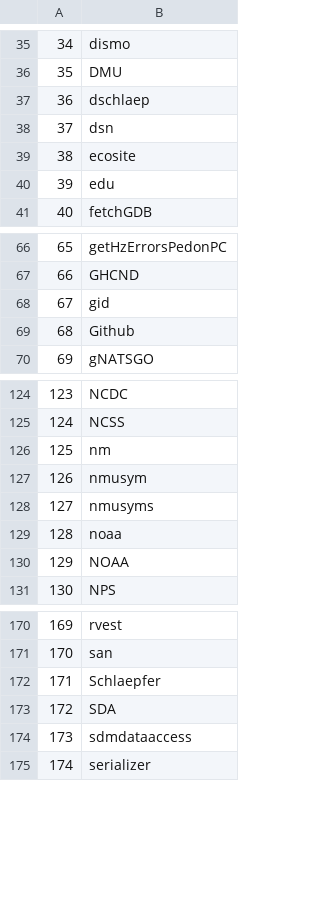
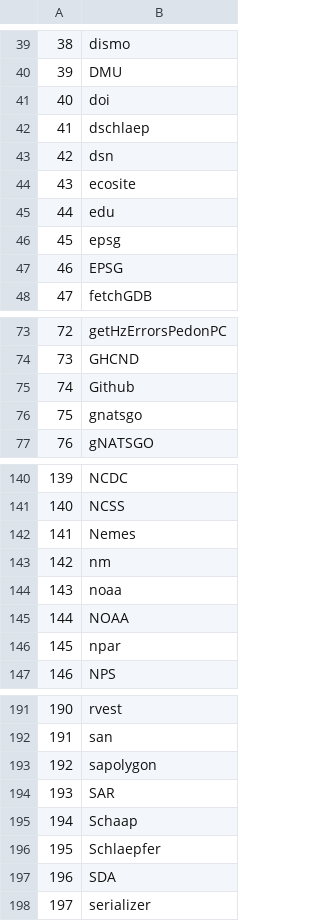
Before and after one commit to ncss-tech/soilDB, a CSV file: misc/soilDB-spellcheck-allowed.csv, drawn as a sheet; only a part is shown, gaps mark what is left out; removed rows and columns are numbered as before the commit, all else as after; the diff covers the shown part only; the diff names each change by its address in the sheet, - before the commit and + after, or states it on an @@ line.

```diff
--- a/misc/soilDB-spellcheck-allowed.csv
+++ b/misc/soilDB-spellcheck-allowed.csv
@@ column A renumbered between rows 3 and 259 @@
+row 41: 40 | doi
+row 46: 45 | epsg
+row 47: 46 | EPSG
-row 68: 67 | gid
+row 76: 75 | gnatsgo
+row 142: 141 | Nemes
-row 127: 126 | nmusym
-row 128: 127 | nmusyms
+row 146: 145 | npar
+row 193: 192 | sapolygon
+row 194: 193 | SAR
+row 195: 194 | Schaap
-row 174: 173 | sdmdataaccess
```
Also changed, not shown: 32 added rows and 2 removed rows elsewhere in this file, 8 other files.
